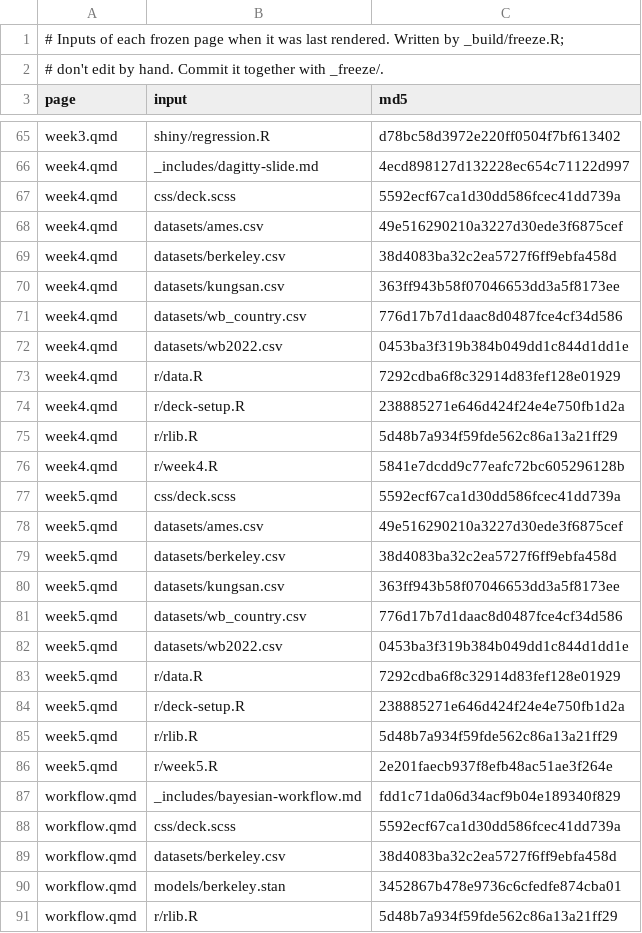
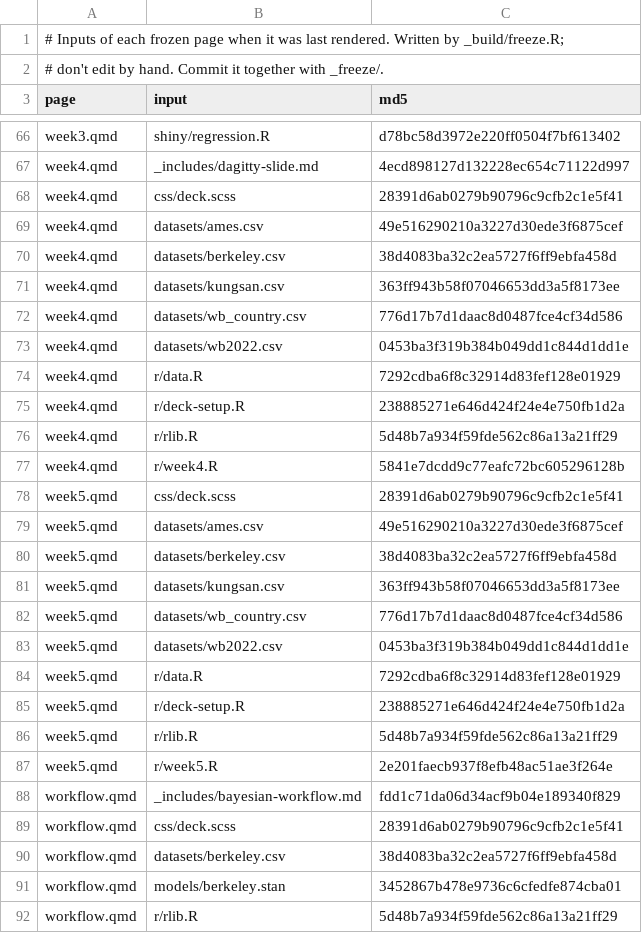
Before and after one commit to theopen-institute/openstats, a TSV file: _build/frozen-inputs.tsv, drawn as a sheet; only a part is shown, gaps mark what is left out; the diff covers the shown part only.

```diff
--- a/_build/frozen-inputs.tsv
+++ b/_build/frozen-inputs.tsv
@@ -66,3 +67,3 @@ week3.qmd	shiny/regression.R	d78bc58d3972e220ff0504f7bf613402
 week4.qmd	_includes/dagitty-slide.md	4ecd898127d132228ec654c71122d997
-week4.qmd	css/deck.scss	5592ecf67ca1d30dd586fcec41dd739a
+week4.qmd	css/deck.scss	28391d6ab0279b90796c9cfb2c1e5f41
 week4.qmd	datasets/ames.csv	49e516290210a3227d30ede3f6875cef
@@ -76,3 +77,3 @@ week4.qmd	r/rlib.R	5d48b7a934f59fde562c86a13a21ff29
 week4.qmd	r/week4.R	5841e7dcdd9c77eafc72bc605296128b
-week5.qmd	css/deck.scss	5592ecf67ca1d30dd586fcec41dd739a
+week5.qmd	css/deck.scss	28391d6ab0279b90796c9cfb2c1e5f41
 week5.qmd	datasets/ames.csv	49e516290210a3227d30ede3f6875cef
@@ -87,3 +88,3 @@ week5.qmd	r/week5.R	2e201faecb937f8efb48ac51ae3f264e
 workflow.qmd	_includes/bayesian-workflow.md	fdd1c71da06d34acf9b04e189340f829
-workflow.qmd	css/deck.scss	5592ecf67ca1d30dd586fcec41dd739a
+workflow.qmd	css/deck.scss	28391d6ab0279b90796c9cfb2c1e5f41
 workflow.qmd	datasets/berkeley.csv	38d4083ba32c2ea5727f6ff9ebfa458d
```
Also changed, not shown: 1 added row and 8 edited cells elsewhere in this file, 27 other files.
